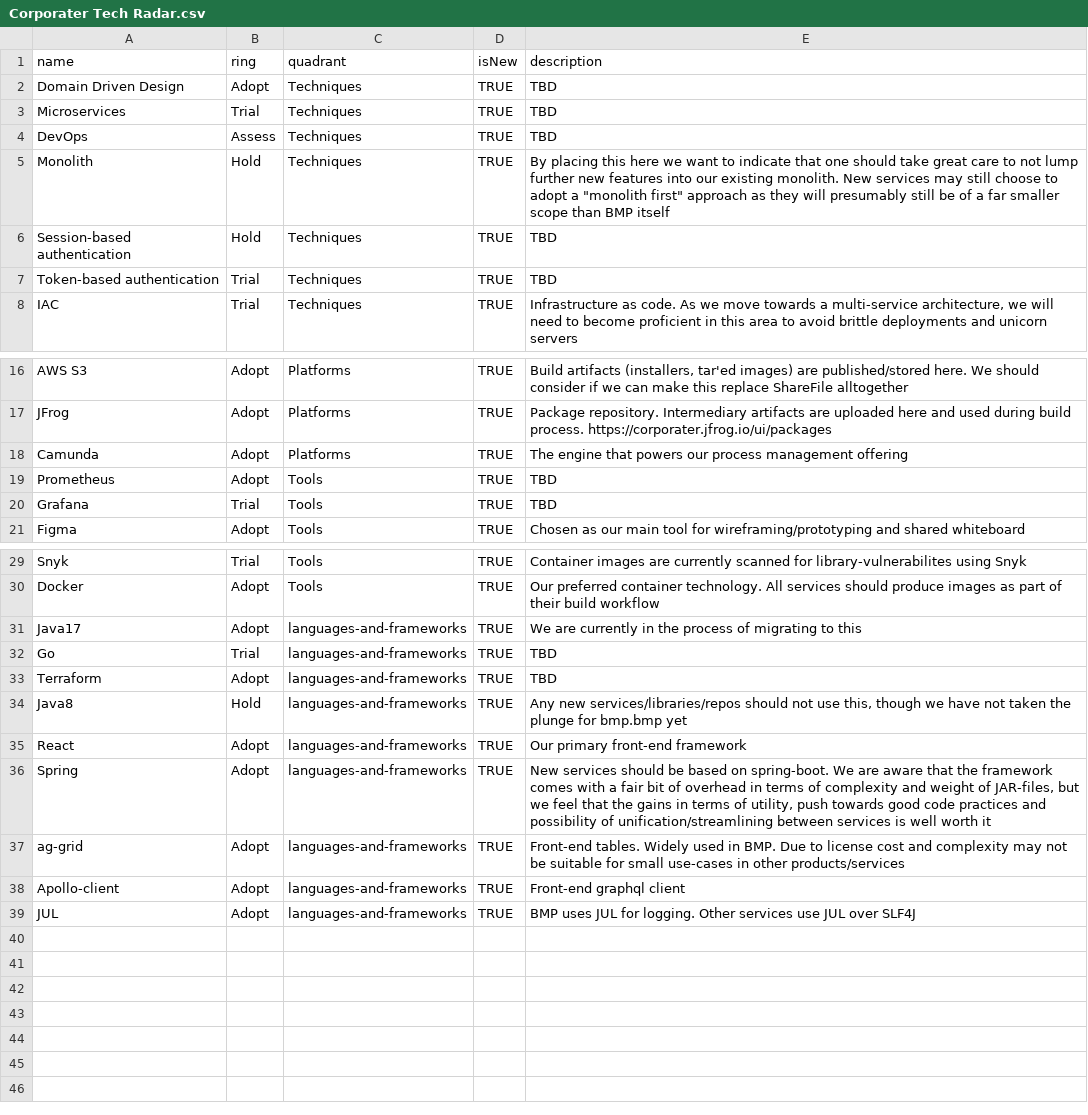
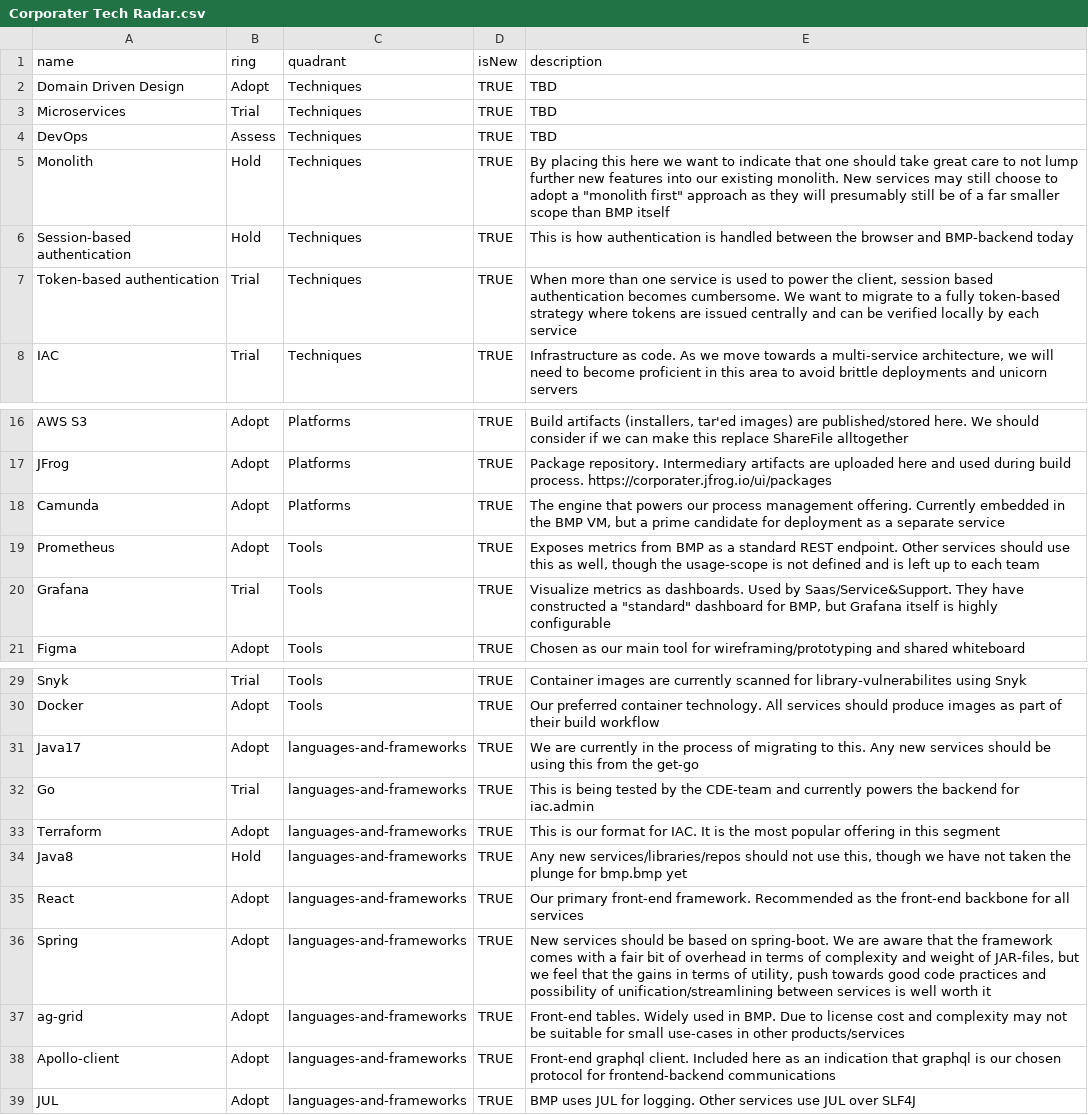
Before and after one commit to corporater/dev.radar, a CSV file: Corporater Tech Radar.csv, drawn as a sheet; only a part is shown, gaps mark what is left out.

Commit message:
Updated descriptions

```diff
--- a/Corporater Tech Radar.csv
+++ b/Corporater Tech Radar.csv
@@ -5,4 +5,4 @@ DevOps,Assess,Techniques,TRUE,TBD
 Monolith,Hold,Techniques,TRUE,"By placing this here we want to indicate that one should take great care to not lump further new features into our existing monolith. New services may still choose to adopt a ""monolith first"" approach as they will presumably still be of a far smaller scope than BMP itself"
-Session-based authentication,Hold,Techniques,TRUE,TBD
-Token-based authentication,Trial,Techniques,TRUE,TBD
+Session-based authentication,Hold,Techniques,TRUE,This is how authentication is handled between the browser and BMP-backend today
+Token-based authentication,Trial,Techniques,TRUE,"When more than one service is used to power the client, session based authentication becomes cumbersome. We want to migrate to a fully token-based strategy where tokens are issued centrally and can be verified locally by each service"
 IAC,Trial,Techniques,TRUE,"Infrastructure as code. As we move towards a multi-service architecture, we will need to become proficient in this area to avoid brittle deployments and unicorn servers"
@@ -17,5 +17,5 @@ AWS S3,Adopt,Platforms,TRUE,"Build artifacts (installers, tar'ed images) are pub
 JFrog,Adopt,Platforms,TRUE,Package repository. Intermediary artifacts are uploaded here and used during build process. https://corporater.jfrog.io/ui/packages
-Camunda,Adopt,Platforms,TRUE,The engine that powers our process management offering
-Prometheus,Adopt,Tools,TRUE,TBD
-Grafana,Trial,Tools,TRUE,TBD
+Camunda,Adopt,Platforms,TRUE,"The engine that powers our process management offering. Currently embedded in the BMP VM, but a prime candidate for deployment as a separate service"
+Prometheus,Adopt,Tools,TRUE,"Exposes metrics from BMP as a standard REST endpoint. Other services should use this as well, though the usage-scope is not defined and is left up to each team"
+Grafana,Trial,Tools,TRUE,"Visualize metrics as dashboards. Used by Saas/Service&Support. They have constructed a ""standard"" dashboard for BMP, but Grafana itself is highly configurable"
 Figma,Adopt,Tools,TRUE,Chosen as our main tool for wireframing/prototyping and shared whiteboard
@@ -30,10 +30,10 @@ Snyk,Trial,Tools,TRUE,Container images are currently scanned for library-vulnera
 Docker,Adopt,Tools,TRUE,Our preferred container technology. All services should produce images as part of their build workflow
-Java17,Adopt,languages-and-frameworks,TRUE,We are currently in the process of migrating to this
-Go,Trial,languages-and-frameworks,TRUE,TBD
-Terraform,Adopt,languages-and-frameworks,TRUE,TBD
+Java17,Adopt,languages-and-frameworks,TRUE,We are currently in the process of migrating to this. Any new services should be using this from the get-go
+Go,Trial,languages-and-frameworks,TRUE,This is being tested by the CDE-team and currently powers the backend for iac.admin
+Terraform,Adopt,languages-and-frameworks,TRUE,This is our format for IAC. It is the most popular offering in this segment
 Java8,Hold,languages-and-frameworks,TRUE,"Any new services/libraries/repos should not use this, though we have not taken the plunge for bmp.bmp yet"
-React,Adopt,languages-and-frameworks,TRUE,Our primary front-end framework
+React,Adopt,languages-and-frameworks,TRUE,Our primary front-end framework. Recommended as the front-end backbone for all services
 Spring,Adopt,languages-and-frameworks,TRUE,"New services should be based on spring-boot. We are aware that the framework comes with a fair bit of overhead in terms of complexity and weight of JAR-files, but we feel that the gains in terms of utility, push towards good code practices and possibility of unification/streamlining between services is well worth it"
 ag-grid,Adopt,languages-and-frameworks,TRUE,Front-end tables. Widely used in BMP. Due to license cost and complexity may not be suitable for small use-cases in other products/services
-Apollo-client,Adopt,languages-and-frameworks,TRUE,Front-end graphql client
+Apollo-client,Adopt,languages-and-frameworks,TRUE,Front-end graphql client. Included here as an indication that graphql is our chosen protocol for frontend-backend communications
 JUL,Adopt,languages-and-frameworks,TRUE,BMP uses JUL for logging. Other services use JUL over SLF4J
```
